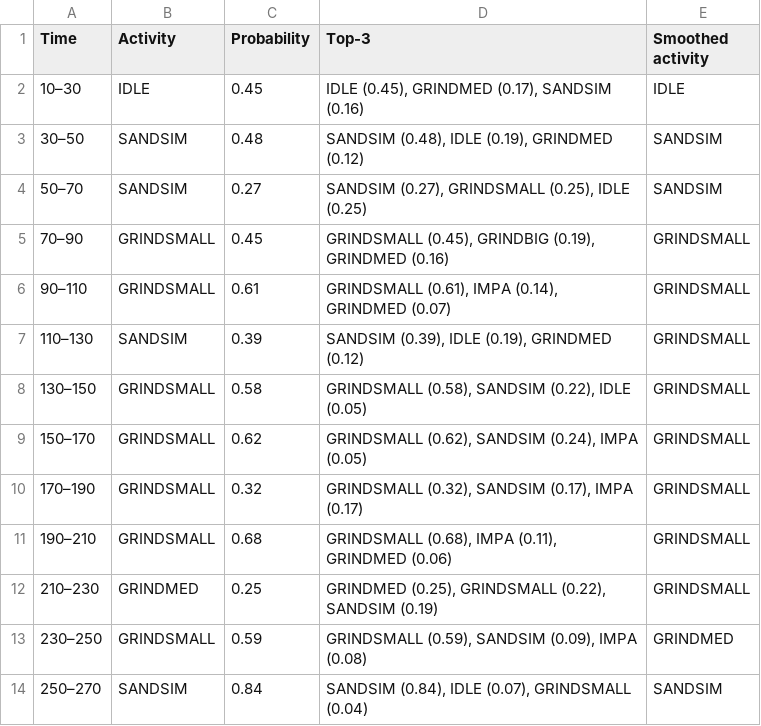
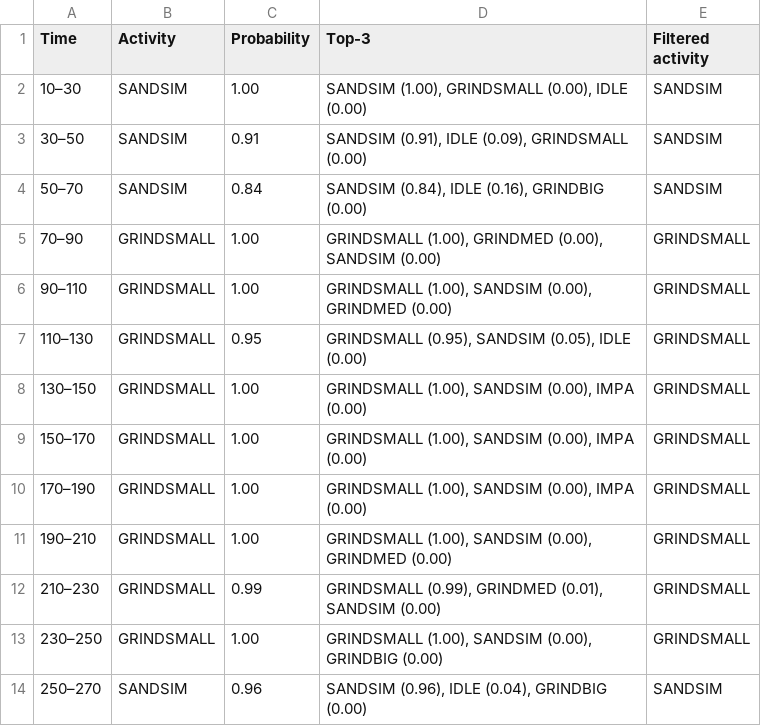
Before and after one commit to WexTheX/Bachelor-E2511, a CSV file: testOnFile/predictions.csv, drawn as a sheet; only a part is shown; the diff covers the shown part only.

```diff
--- a/testOnFile/predictions.csv
+++ b/testOnFile/predictions.csv
@@ -1,14 +1,14 @@
-Time,Activity,Probability,Top-3,Smoothed activity
-10–30,IDLE,0.45,"IDLE (0.45), GRINDMED (0.17), SANDSIM (0.16)",IDLE
-30–50,SANDSIM,0.48,"SANDSIM (0.48), IDLE (0.19), GRINDMED (0.12)",SANDSIM
-50–70,SANDSIM,0.27,"SANDSIM (0.27), GRINDSMALL (0.25), IDLE (0.25)",SANDSIM
-70–90,GRINDSMALL,0.45,"GRINDSMALL (0.45), GRINDBIG (0.19), GRINDMED (0.16)",GRINDSMALL
-90–110,GRINDSMALL,0.61,"GRINDSMALL (0.61), IMPA (0.14), GRINDMED (0.07)",GRINDSMALL
-110–130,SANDSIM,0.39,"SANDSIM (0.39), IDLE (0.19), GRINDMED (0.12)",GRINDSMALL
-130–150,GRINDSMALL,0.58,"GRINDSMALL (0.58), SANDSIM (0.22), IDLE (0.05)",GRINDSMALL
-150–170,GRINDSMALL,0.62,"GRINDSMALL (0.62), SANDSIM (0.24), IMPA (0.05)",GRINDSMALL
-170–190,GRINDSMALL,0.32,"GRINDSMALL (0.32), SANDSIM (0.17), IMPA (0.17)",GRINDSMALL
-190–210,GRINDSMALL,0.68,"GRINDSMALL (0.68), IMPA (0.11), GRINDMED (0.06)",GRINDSMALL
-210–230,GRINDMED,0.25,"GRINDMED (0.25), GRINDSMALL (0.22), SANDSIM (0.19)",GRINDSMALL
-230–250,GRINDSMALL,0.59,"GRINDSMALL (0.59), SANDSIM (0.09), IMPA (0.08)",GRINDMED
-250–270,SANDSIM,0.84,"SANDSIM (0.84), IDLE (0.07), GRINDSMALL (0.04)",SANDSIM
+Time,Activity,Probability,Top-3,Filtered activity
+10–30,SANDSIM,1.00,"SANDSIM (1.00), GRINDSMALL (0.00), IDLE (0.00)",SANDSIM
+30–50,SANDSIM,0.91,"SANDSIM (0.91), IDLE (0.09), GRINDSMALL (0.00)",SANDSIM
+50–70,SANDSIM,0.84,"SANDSIM (0.84), IDLE (0.16), GRINDBIG (0.00)",SANDSIM
+70–90,GRINDSMALL,1.00,"GRINDSMALL (1.00), GRINDMED (0.00), SANDSIM (0.00)",GRINDSMALL
+90–110,GRINDSMALL,1.00,"GRINDSMALL (1.00), SANDSIM (0.00), GRINDMED (0.00)",GRINDSMALL
+110–130,GRINDSMALL,0.95,"GRINDSMALL (0.95), SANDSIM (0.05), IDLE (0.00)",GRINDSMALL
+130–150,GRINDSMALL,1.00,"GRINDSMALL (1.00), SANDSIM (0.00), IMPA (0.00)",GRINDSMALL
+150–170,GRINDSMALL,1.00,"GRINDSMALL (1.00), SANDSIM (0.00), IMPA (0.00)",GRINDSMALL
+170–190,GRINDSMALL,1.00,"GRINDSMALL (1.00), SANDSIM (0.00), IMPA (0.00)",GRINDSMALL
+190–210,GRINDSMALL,1.00,"GRINDSMALL (1.00), SANDSIM (0.00), GRINDMED (0.00)",GRINDSMALL
+210–230,GRINDSMALL,0.99,"GRINDSMALL (0.99), GRINDMED (0.01), SANDSIM (0.00)",GRINDSMALL
+230–250,GRINDSMALL,1.00,"GRINDSMALL (1.00), SANDSIM (0.00), GRINDBIG (0.00)",GRINDSMALL
+250–270,SANDSIM,0.96,"SANDSIM (0.96), IDLE (0.04), GRINDBIG (0.00)",SANDSIM
```
Also changed, not shown: 86 edited cells elsewhere in this file, OutputFiles/metrics_results.csv, testOnFile/summary.csv, 27 other files.
